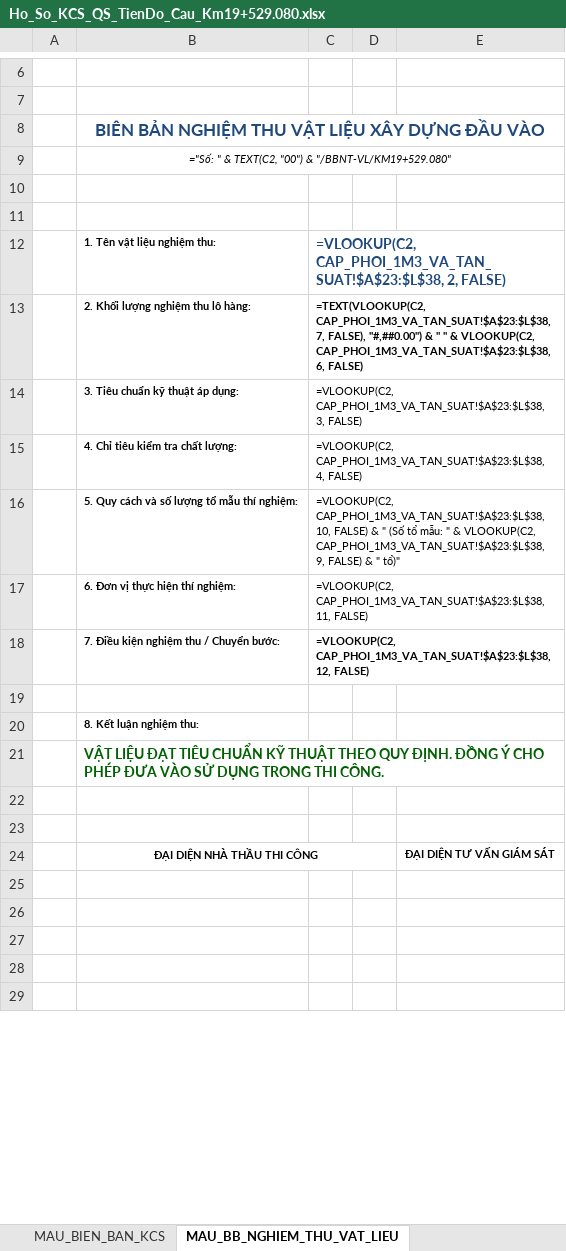
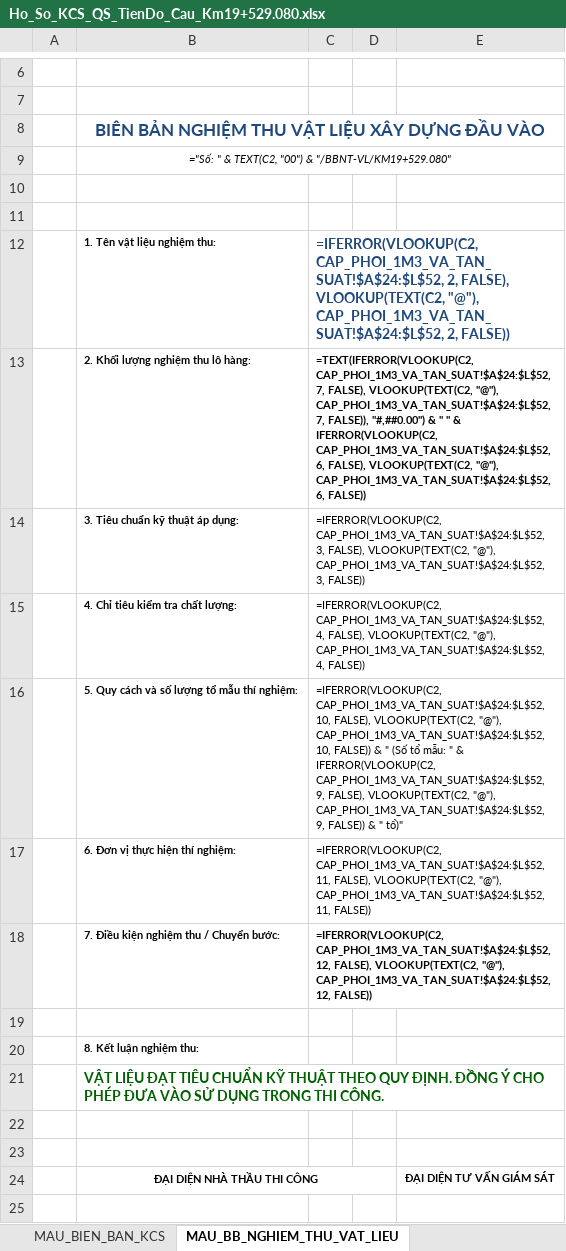
Before and after one commit to baotuhg/23HG-multiagent-system, an Excel workbook: templates/Ho_So_KCS_QS_TienDo_Cau_Km19+529.080.xlsx, sheet MAU_BB_NGHIEM_THU_VAT_LIEU, drawn as a sheet; only a part is shown, gaps mark what is left out; the shorter side is filled out with more unchanged rows; values as stored, in another font and other column widths than the file's, no borders; formulas without a stored value are shown as written; the diff names each change by its address in the sheet, - before the commit and + after, or states it on an @@ line.

```diff
--- a/templates/Ho_So_KCS_QS_TienDo_Cau_Km19+529.080.xlsx (sheet MAU_BB_NGHIEM_THU_VAT_LIEU)
+++ b/templates/Ho_So_KCS_QS_TienDo_Cau_Km19+529.080.xlsx (sheet MAU_BB_NGHIEM_THU_VAT_LIEU)
-C12: =VLOOKUP(C2, CAP_PHOI_1M3_VA_TAN_SUAT!$A$23:$L$38, 2, FALSE)
+C12: =IFERROR(VLOOKUP(C2, CAP_PHOI_1M3_VA_TAN_SUAT!$A$24:$L$52, 2, FALSE), VLOOKUP(TEXT(C2, "@"), CAP_PHOI_1M3_VA_TAN_SUAT!$A$24:$L$52, 2, FALSE))
-C13: =TEXT(VLOOKUP(C2, CAP_PHOI_1M3_VA_TAN_SUAT!$A$23:$L$38, 7, FALSE), "#,##0.00") & " " & VLOOKUP(C2, CAP_PHOI_1M3_VA_TAN_SUAT!$A$23:$L$38, 6, FALSE)
+C13: =TEXT(IFERROR(VLOOKUP(C2, CAP_PHOI_1M3_VA_TAN_SUAT!$A$24:$L$52, 7, FALSE), VLOOKUP(TEXT(C2, "@"), CAP_PHOI_1M3_VA_TAN_SUAT!$A$24:$L$52, 7, FALSE)), "#,##0.00") & " " & IFERROR(VLOOKUP(C2, CAP_PHOI_1M3_VA_TAN_SUAT!$A$24:$L$52, 6, FALSE), VLOOKUP(TEXT(C2, "@"), CAP_PHOI_1M3_VA_TAN_SUAT!$A$24:$L$52, 6, FALSE))
-C14: =VLOOKUP(C2, CAP_PHOI_1M3_VA_TAN_SUAT!$A$23:$L$38, 3, FALSE)
+C14: =IFERROR(VLOOKUP(C2, CAP_PHOI_1M3_VA_TAN_SUAT!$A$24:$L$52, 3, FALSE), VLOOKUP(TEXT(C2, "@"), CAP_PHOI_1M3_VA_TAN_SUAT!$A$24:$L$52, 3, FALSE))
-C15: =VLOOKUP(C2, CAP_PHOI_1M3_VA_TAN_SUAT!$A$23:$L$38, 4, FALSE)
+C15: =IFERROR(VLOOKUP(C2, CAP_PHOI_1M3_VA_TAN_SUAT!$A$24:$L$52, 4, FALSE), VLOOKUP(TEXT(C2, "@"), CAP_PHOI_1M3_VA_TAN_SUAT!$A$24:$L$52, 4, FALSE))
-C16: =VLOOKUP(C2, CAP_PHOI_1M3_VA_TAN_SUAT!$A$23:$L$38, 10, FALSE) & " (Số tổ mẫu: " & VLOOKUP(C2, CAP_PHOI_1M3_VA_TAN_SUAT!$A$23:$L$38, 9, FALSE) & "…
+C16: =IFERROR(VLOOKUP(C2, CAP_PHOI_1M3_VA_TAN_SUAT!$A$24:$L$52, 10, FALSE), VLOOKUP(TEXT(C2, "@"), CAP_PHOI_1M3_VA_TAN_SUAT!$A$24:$L$52, 10, FALSE)) & " (Số tổ mẫu: " & IFERROR(VLOOKUP(C2, CAP_PHOI_1M3_VA_TAN_SUAT!$A$24:$L$52, 9, FALSE), VLOOKUP(TEXT(C2, "@"), CAP_PHOI_1M3_VA_TAN_SUAT!$A$24:$L$52, 9, FALSE)) & "…
-C17: =VLOOKUP(C2, CAP_PHOI_1M3_VA_TAN_SUAT!$A$23:$L$38, 11, FALSE)
+C17: =IFERROR(VLOOKUP(C2, CAP_PHOI_1M3_VA_TAN_SUAT!$A$24:$L$52, 11, FALSE), VLOOKUP(TEXT(C2, "@"), CAP_PHOI_1M3_VA_TAN_SUAT!$A$24:$L$52, 11, FALSE))
-C18: =VLOOKUP(C2, CAP_PHOI_1M3_VA_TAN_SUAT!$A$23:$L$38, 12, FALSE)
+C18: =IFERROR(VLOOKUP(C2, CAP_PHOI_1M3_VA_TAN_SUAT!$A$24:$L$52, 12, FALSE), VLOOKUP(TEXT(C2, "@"), CAP_PHOI_1M3_VA_TAN_SUAT!$A$24:$L$52, 12, FALSE))
```
Also changed, not shown: sheet TO_HOP_CAT_THEP_11M7, sheet MAU_BB_LAY_MAU_HIEN_TRUONG, sheet MAU_BIEN_BAN_KCS, sheet THANH_TOAN_KY_PHU_LUC_03A, examples/260920_TDTC_CaXe_CaMay_DauDiezel_Cau_Km19+529.080.xlsx, templates/Ho_So_KCS_QS_TienDo_Cau_Khai_Hoang_2_Km14+363.65.xlsx, 5 other files.
